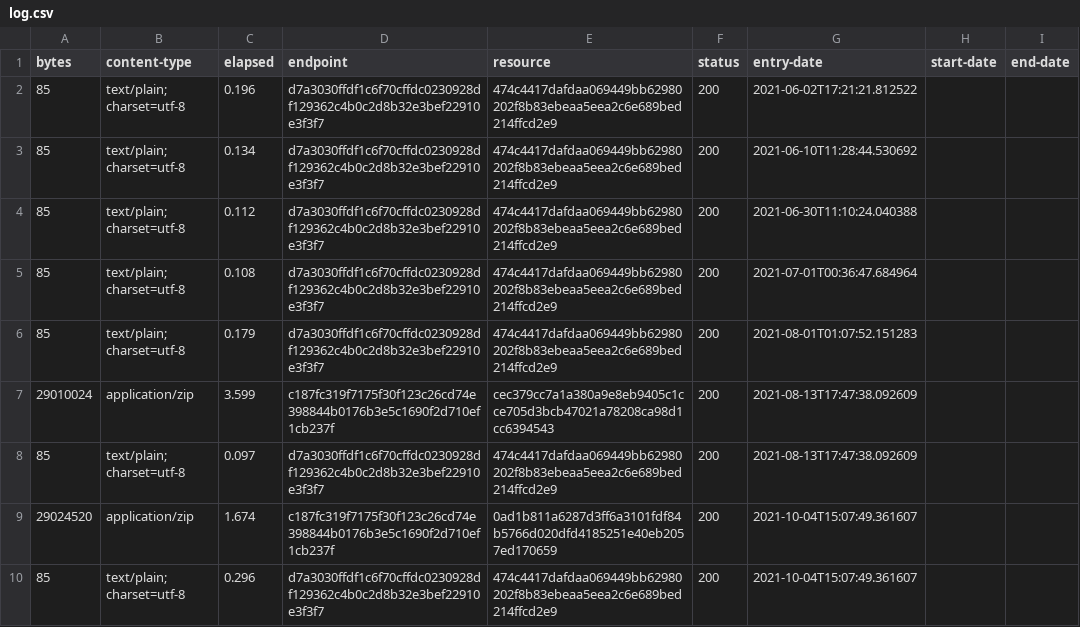
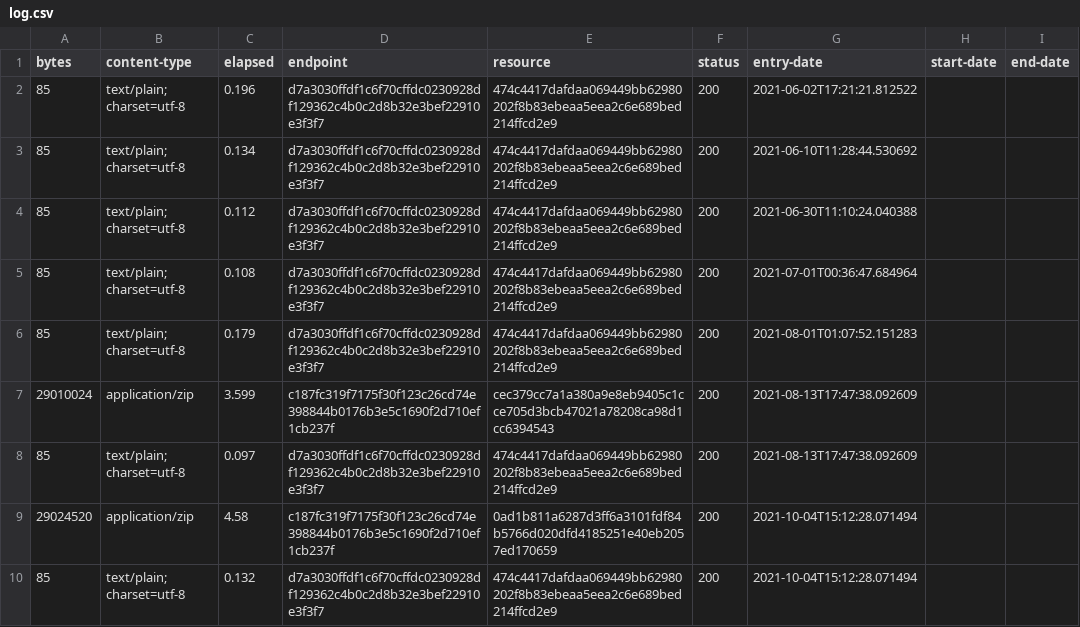
Before and after one commit to digital-land/listed-building-collection, a CSV file: collection/log.csv, drawn as a sheet.

Commit message:
Collection 2021-10-04

```diff
--- a/collection/log.csv
+++ b/collection/log.csv
@@ -8,3 +8,3 @@ bytes,content-type,elapsed,endpoint,resource,status,entry-date,start-date,end-da
 85,text/plain; charset=utf-8,0.097,d7a3030ffdf1c6f70cffdc0230928df129362c4b0c2d8b32e3bef22910e3f3f7,474c4417dafdaa069449bb62980202f8b83ebeaa5eea2c6e689bed214ffcd2e9,200,2021-08-13T17:47:38.092609,,
-29024520,application/zip,1.674,c187fc319f7175f30f123c26cd74e398844b0176b3e5c1690f2d710ef1cb237f,0ad1b811a6287d3ff6a3101fdf84b5766d020dfd4185251e40eb2057ed170659,200,2021-10-04T15:07:49.361607,,
-85,text/plain; charset=utf-8,0.296,d7a3030ffdf1c6f70cffdc0230928df129362c4b0c2d8b32e3bef22910e3f3f7,474c4417dafdaa069449bb62980202f8b83ebeaa5eea2c6e689bed214ffcd2e9,200,2021-10-04T15:07:49.361607,,
+29024520,application/zip,4.58,c187fc319f7175f30f123c26cd74e398844b0176b3e5c1690f2d710ef1cb237f,0ad1b811a6287d3ff6a3101fdf84b5766d020dfd4185251e40eb2057ed170659,200,2021-10-04T15:12:28.071494,,
+85,text/plain; charset=utf-8,0.132,d7a3030ffdf1c6f70cffdc0230928df129362c4b0c2d8b32e3bef22910e3f3f7,474c4417dafdaa069449bb62980202f8b83ebeaa5eea2c6e689bed214ffcd2e9,200,2021-10-04T15:12:28.071494,,
```
